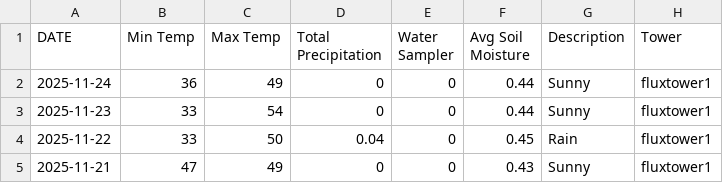
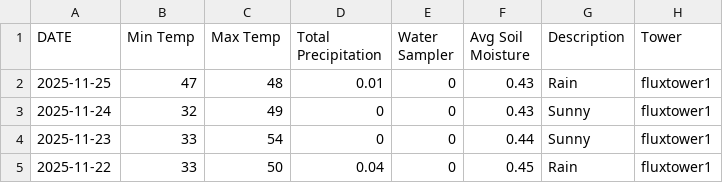
Before and after one commit to kesondrakey/kesondrakey.github.io, a CSV file: files/daily_fluxtower1.csv, drawn as a sheet; only a part is shown; the shorter side is filled out with more unchanged rows.

```diff
--- a/files/daily_fluxtower1.csv
+++ b/files/daily_fluxtower1.csv
@@ -1,3 +1,4 @@
 DATE,Min Temp,Max Temp,Total Precipitation,Water Sampler,Avg Soil Moisture,Description,Tower
-2025-11-24,36,49,0,0,0.44,Sunny,fluxtower1
+2025-11-25,47,48,0.01,0,0.43,Rain,fluxtower1
+2025-11-24,32,49,0,0,0.43,Sunny,fluxtower1
 2025-11-23,33,54,0,0,0.44,Sunny,fluxtower1
```
Also changed, not shown: files/daily_fluxtower2.csv, files/daily_fluxtower3.csv, 21 other files.
